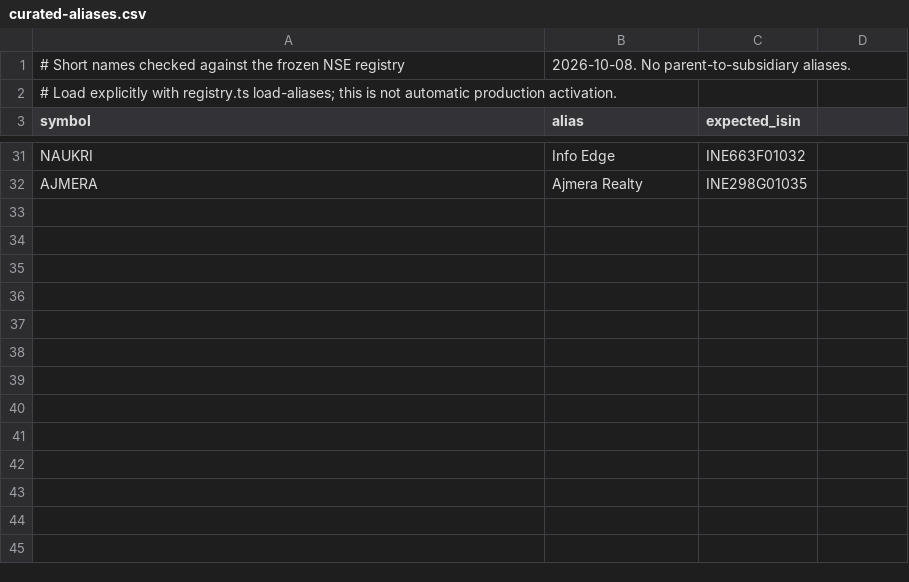
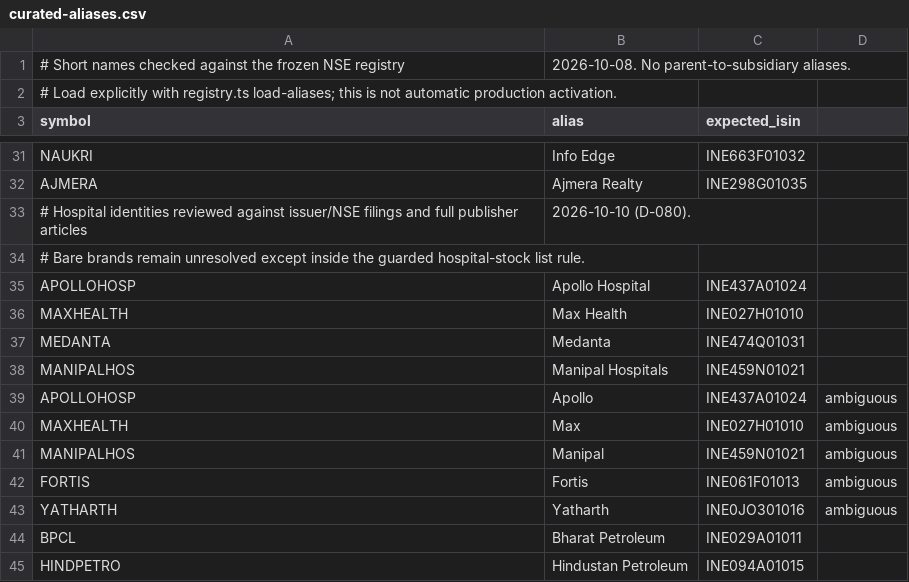
Before and after one commit to GoelShantanu/panic, a CSV file: docs/ops/curated-aliases.csv, drawn as a sheet; only a part is shown, gaps mark what is left out; the diff names each change by its address in the sheet, - before the commit and + after, or states it on an @@ line.

Commit message:
Rename app to Bazaar Updates and publish Oracle testing setup

```diff
--- a/docs/ops/curated-aliases.csv
+++ b/docs/ops/curated-aliases.csv
+row 33: # Hospital identities reviewed against issuer/NSE filings and full publisher articles | 2026-10-10 (D-080).
+row 34: # Bare brands remain unresolved except inside the guarded hospital-stock list rule.
+row 35: APOLLOHOSP | Apollo Hospital | INE437A01024
+row 36: MAXHEALTH | Max Health | INE027H01010
+row 37: MEDANTA | Medanta | INE474Q01031
+row 38: MANIPALHOS | Manipal Hospitals | INE459N01021
+row 39: APOLLOHOSP | Apollo | INE437A01024 | ambiguous
+row 40: MAXHEALTH | Max | INE027H01010 | ambiguous
+row 41: MANIPALHOS | Manipal | INE459N01021 | ambiguous
+row 42: FORTIS | Fortis | INE061F01013 | ambiguous
+row 43: YATHARTH | Yatharth | INE0JO301016 | ambiguous
+row 44: BPCL | Bharat Petroleum | INE029A01011
+row 45: HINDPETRO | Hindustan Petroleum | INE094A01015
```
Also changed, not shown: 59 other files.
